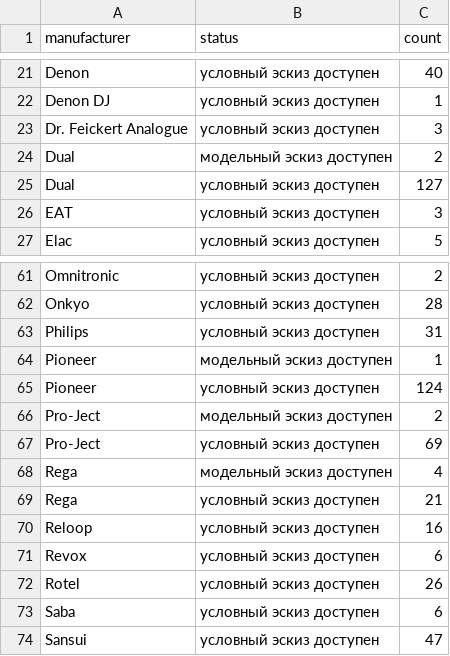
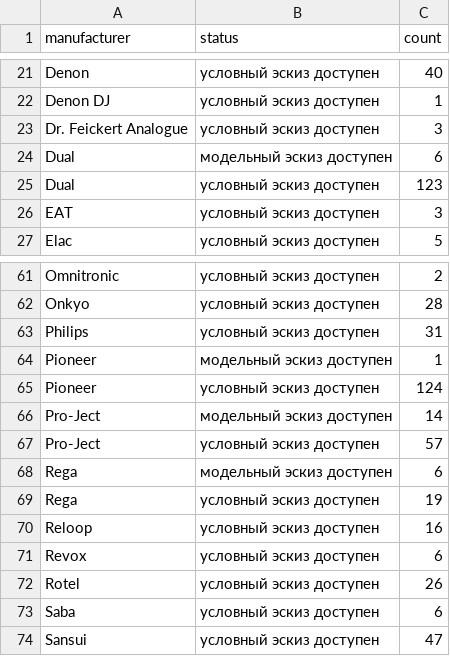
Before and after one commit to VincentVega73/gyro-analyzer, a CSV file: catalog/review/images-by-brand.csv, drawn as a sheet; only a part is shown, gaps mark what is left out.

```diff
--- a/catalog/review/images-by-brand.csv
+++ b/catalog/review/images-by-brand.csv
@@ -23,4 +23,4 @@ Denon DJ,условный эскиз доступен,1
 Dr. Feickert Analogue,условный эскиз доступен,3
-Dual,модельный эскиз доступен,2
-Dual,условный эскиз доступен,127
+Dual,модельный эскиз доступен,6
+Dual,условный эскиз доступен,123
 EAT,условный эскиз доступен,3
@@ -65,6 +65,6 @@ Pioneer,модельный эскиз доступен,1
 Pioneer,условный эскиз доступен,124
-Pro-Ject,модельный эскиз доступен,2
-Pro-Ject,условный эскиз доступен,69
-Rega,модельный эскиз доступен,4
-Rega,условный эскиз доступен,21
+Pro-Ject,модельный эскиз доступен,14
+Pro-Ject,условный эскиз доступен,57
+Rega,модельный эскиз доступен,6
+Rega,условный эскиз доступен,19
 Reloop,условный эскиз доступен,16
```
Also changed, not shown: catalog/review/images-audit.csv, 1 other file.
